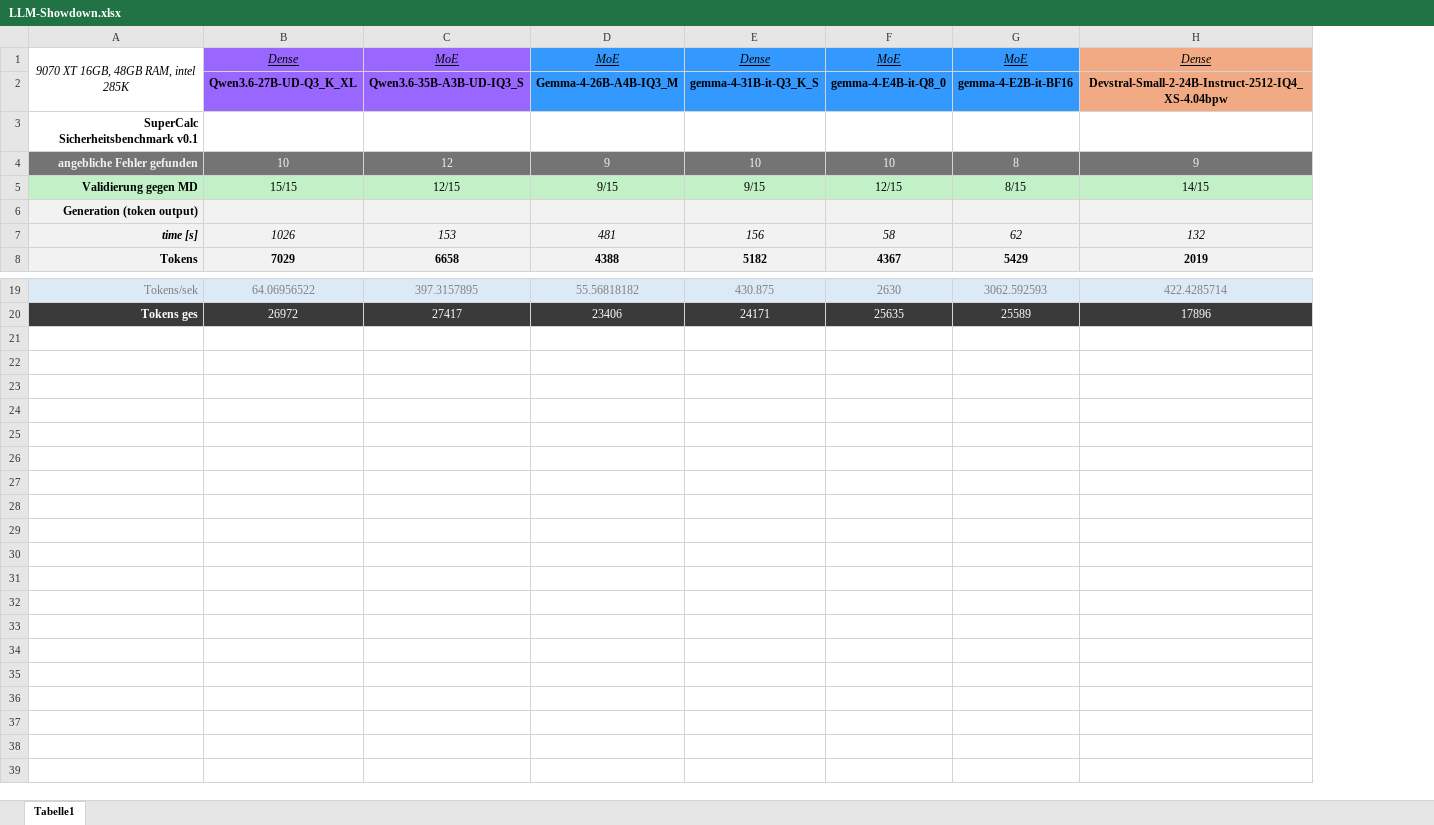
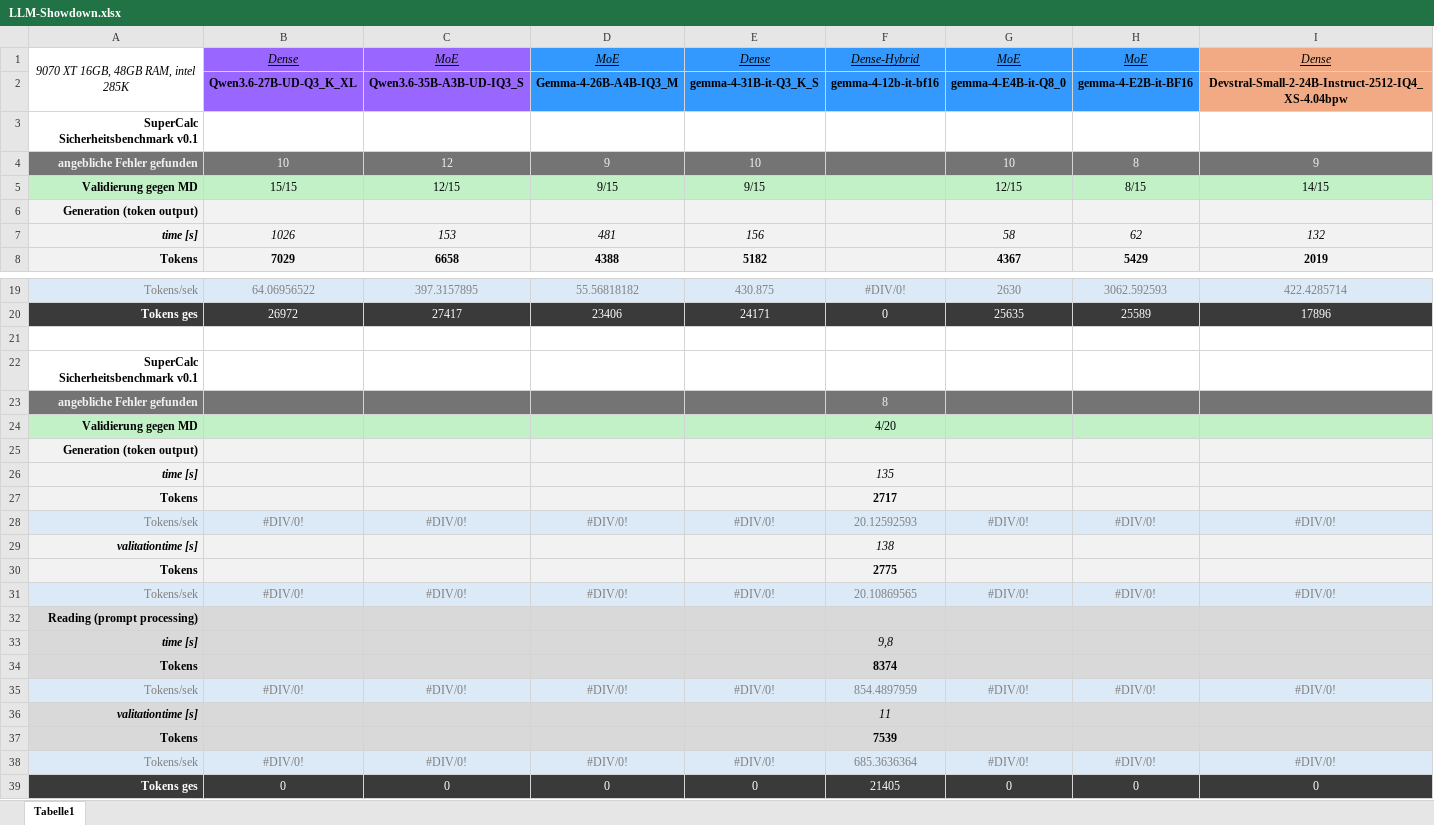
Before and after one commit to DaWasteh/SuperCalc-Sicherheitsbenchmark, an Excel workbook: LLM-Showdown.xlsx, sheet Tabelle1, drawn as a sheet; only a part is shown, gaps mark what is left out; values as stored, in another font and other column widths than the file's, no borders; rows hold the shown columns only; the diff names each change by its address in the sheet, - before the commit and + after, or states it on an @@ line.

Commit message:
Updated Excel

```diff
--- a/LLM-Showdown.xlsx (sheet Tabelle1)
+++ b/LLM-Showdown.xlsx (sheet Tabelle1)
+column F, rows 1-2: Dense-Hybrid | gemma-4-12b-it-bf16; rows 19-20: #DIV/0! | 0
+row 21: (empty)
+row 22: SuperCalc Sicherheitsbenchmark v0.1
+row 23: angebliche Fehler gefunden |  |  |  |  | 8
+row 24: Validierung gegen MD |  |  |  |  | 4/20
+row 25: Generation (token output)
+row 26: time [s] |  |  |  |  | 135
+row 27: Tokens |  |  |  |  | 2717
+row 28: Tokens/sek | #DIV/0! | #DIV/0! | #DIV/0! | #DIV/0! | 20.12592593 | #DIV/0! | #DIV/0! | #DIV/0!
+row 29: valitationtime [s] |  |  |  |  | 138
+row 30: Tokens |  |  |  |  | 2775
+row 31: Tokens/sek | #DIV/0! | #DIV/0! | #DIV/0! | #DIV/0! | 20.10869565 | #DIV/0! | #DIV/0! | #DIV/0!
+row 32: Reading (prompt processing)
+row 33: time [s] |  |  |  |  | 9,8
+row 34: Tokens |  |  |  |  | 8374
+row 35: Tokens/sek | #DIV/0! | #DIV/0! | #DIV/0! | #DIV/0! | 854.4897959 | #DIV/0! | #DIV/0! | #DIV/0!
+row 36: valitationtime [s] |  |  |  |  | 11
+row 37: Tokens |  |  |  |  | 7539
+row 38: Tokens/sek | #DIV/0! | #DIV/0! | #DIV/0! | #DIV/0! | 685.3636364 | #DIV/0! | #DIV/0! | #DIV/0!
+row 39: Tokens ges | 0 | 0 | 0 | 0 | 21405 | 0 | 0 | 0
```
Also changed, not shown: formulas that keep their value, 1 other file.
